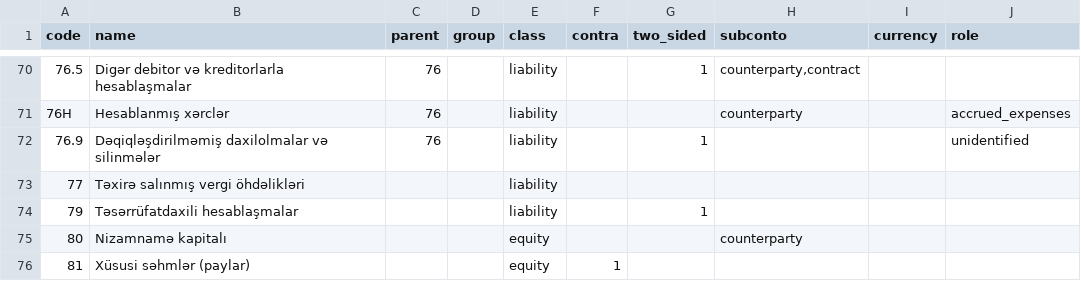
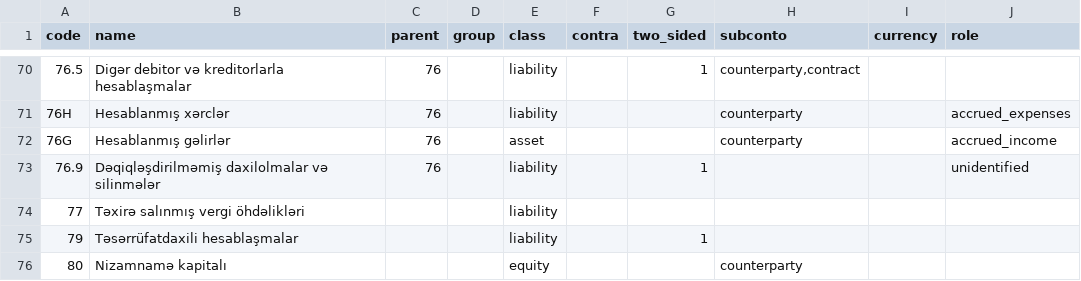
Before and after one commit to zaurww/modern-gl, a CSV file: src/modern_gl/infrastructure/templates/chart_1c77_az.csv, drawn as a sheet; only a part is shown, gaps mark what is left out; the shorter side is filled out with more unchanged rows.

```diff
--- a/src/modern_gl/infrastructure/templates/chart_1c77_az.csv
+++ b/src/modern_gl/infrastructure/templates/chart_1c77_az.csv
@@ -71,2 +71,3 @@ code;name;parent;group;class;contra;two_sided;subconto;currency;role
 76H;Hesablanmış xərclər;76;;liability;;;counterparty;;accrued_expenses
+76G;Hesablanmış gəlirlər;76;;asset;;;counterparty;;accrued_income
 76.9;Dəqiqləşdirilməmiş daxilolmalar və silinmələr;76;;liability;;1;;;unidentified
```
Also changed, not shown: src/modern_gl/infrastructure/templates/chart_1c77_ru.csv, src/modern_gl/infrastructure/templates/chart_1c77_types.csv, 34 other files.
